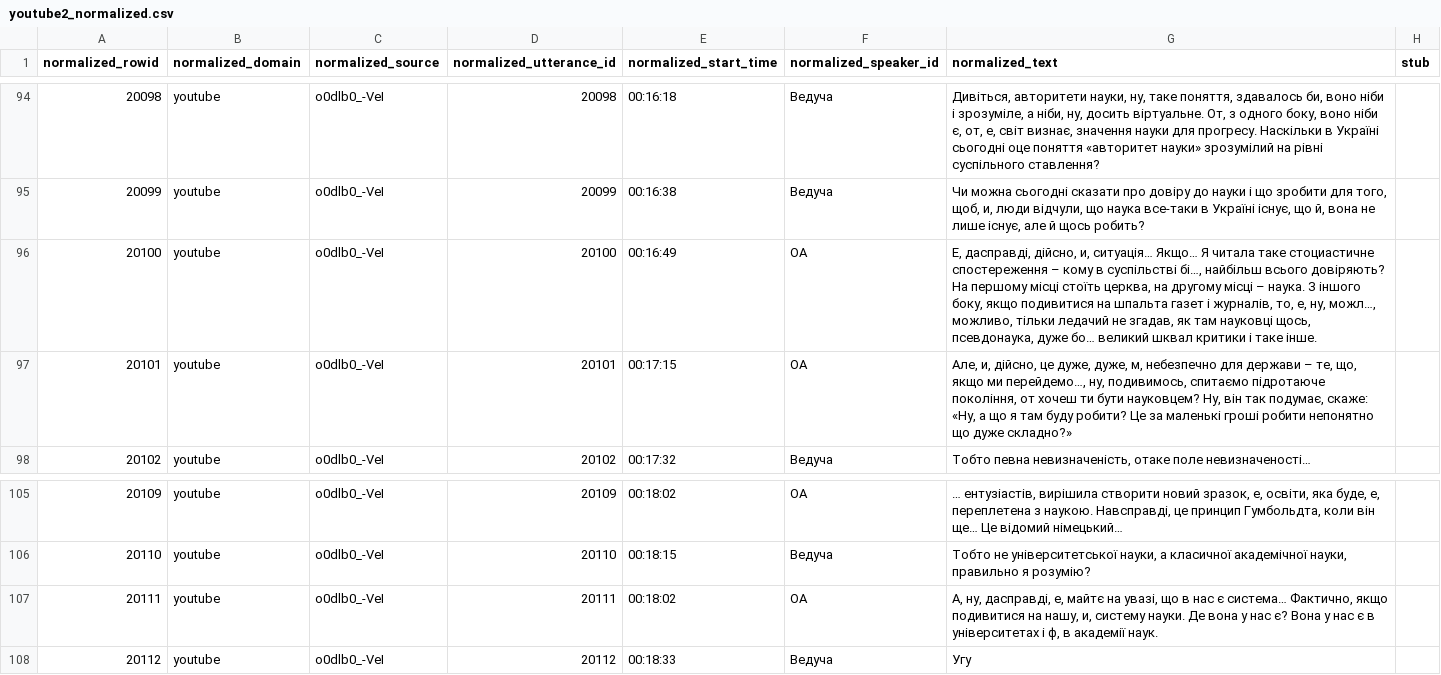
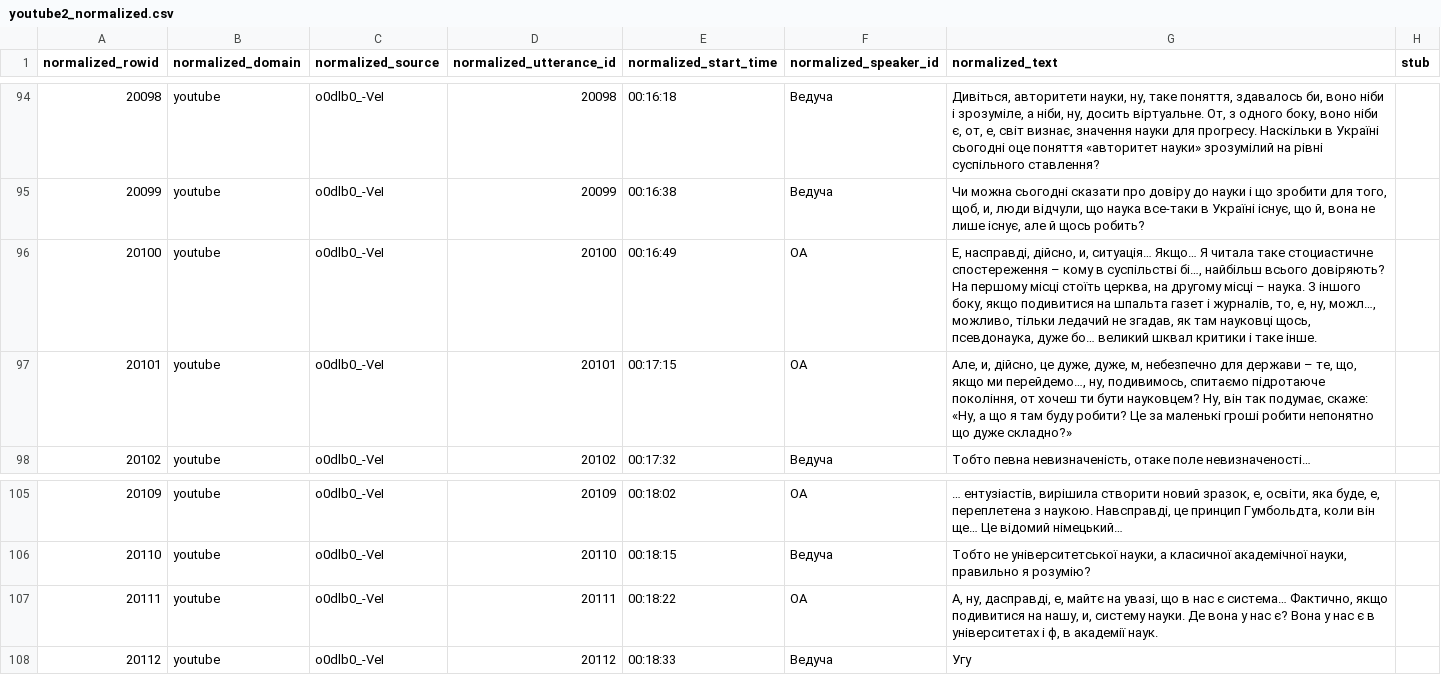
Before and after one commit to proger/uk1e2, a CSV file: youtube2_normalized.csv, drawn as a sheet; only a part is shown, gaps mark what is left out.

Commit message:
remaining tweaks for youtube2

```diff
--- a/youtube2_normalized.csv
+++ b/youtube2_normalized.csv
@@ -95,3 +95,3 @@ normalized_rowid,normalized_domain,normalized_source,normalized_utterance_id,nor
 20099,youtube,o0dlb0_-VeI,20099,00:16:38,Ведуча,"Чи можна сьогодні сказати про довіру до науки і що зробити для того, щоб, и, люди відчули, що наука все-таки в Україні існує, що й, вона не лише існує, але й щось робить?",
-20100,youtube,o0dlb0_-VeI,20100,00:16:49,ОА,"Е, дасправді, дійсно, и, ситуація… Якщо… Я читала таке стоциастичне спостереження – кому в суспільстві бі…, найбільш всього довіряють? На першому місці стоїть церква, на другому місці – наука. З іншого боку, якщо подивитися на шпальта газет і журналів, то, е, ну, можл…, можливо, тільки ледачий не згадав, як там науковці щось, псевдонаука, дуже бо… великий шквал критики і таке інше.",
+20100,youtube,o0dlb0_-VeI,20100,00:16:49,ОА,"Е, насправді, дійсно, и, ситуація… Якщо… Я читала таке стоциастичне спостереження – кому в суспільстві бі…, найбільш всього довіряють? На першому місці стоїть церква, на другому місці – наука. З іншого боку, якщо подивитися на шпальта газет і журналів, то, е, ну, можл…, можливо, тільки ледачий не згадав, як там науковці щось, псевдонаука, дуже бо… великий шквал критики і таке інше.",
 20101,youtube,o0dlb0_-VeI,20101,00:17:15,ОА,"Але, и, дійсно, це дуже, дуже, м, небезпечно для держави – те, що, якщо ми перейдемо…, ну, подивимось, спитаємо підротаюче покоління, от хочеш ти бути науковцем? Ну, він так подумає, скаже: «Ну, а що я там буду робити? Це за маленькі гроші робити непонятно що дуже складно?»",
@@ -106,3 +106,3 @@ normalized_rowid,normalized_domain,normalized_source,normalized_utterance_id,nor
 20110,youtube,o0dlb0_-VeI,20110,00:18:15,Ведуча,"Тобто не університетської науки, а класичної академічної науки, правильно я розумію?",
-20111,youtube,o0dlb0_-VeI,20111,00:18:02,ОА,"А, ну, дасправді, е, майтє на увазі, що в нас є система… Фактично, якщо подивитися на нашу, и, систему науки. Де вона у нас є? Вона у нас є в університетах і ф, в академії наук.",
+20111,youtube,o0dlb0_-VeI,20111,00:18:22,ОА,"А, ну, дасправді, е, майтє на увазі, що в нас є система… Фактично, якщо подивитися на нашу, и, систему науки. Де вона у нас є? Вона у нас є в університетах і ф, в академії наук.",
 20112,youtube,o0dlb0_-VeI,20112,00:18:33,Ведуча,"Угу",
```
Also changed, not shown: youtube2.tsv, 1 other file.
